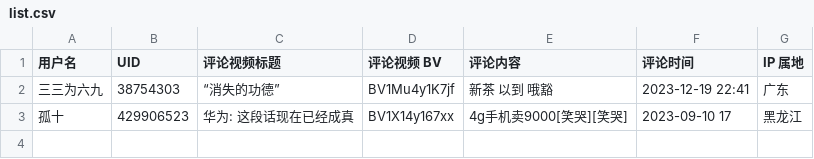
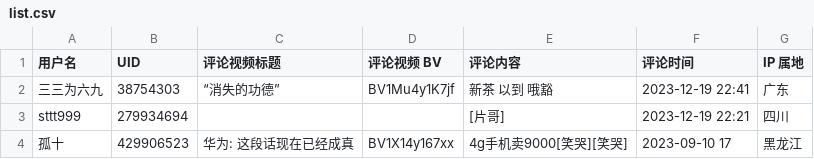
Before and after one commit to blacklisting/bilibili, a CSV file: list.csv, drawn as a sheet; the diff names each change by its address in the sheet, - before the commit and + after, or states it on an @@ line.

Commit message:
Update with a comment just seen.

```diff
--- a/list.csv
+++ b/list.csv
+row 3: sttt999 | 279934694 |  |  | [片哥] | 2023-12-19 22:21 | 四川
```
